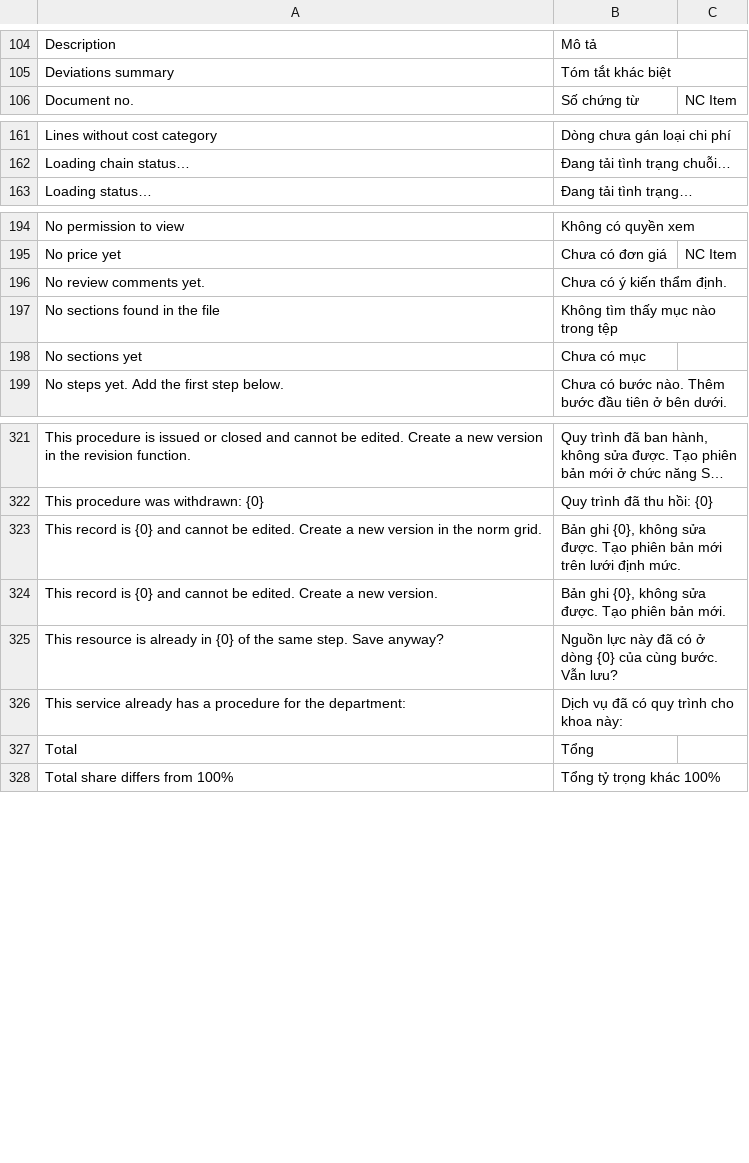
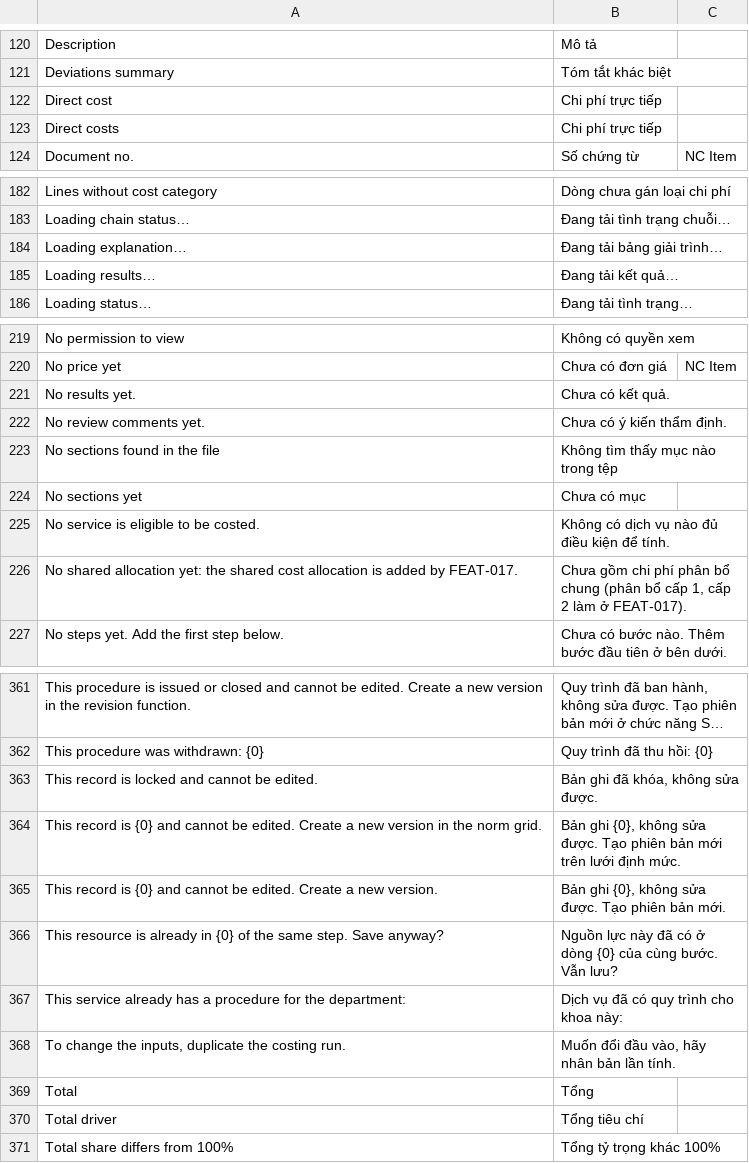
Before and after one commit to tiendj28-dotcom/normcore, a CSV file: normcore/translations/vi.csv, drawn as a sheet; only a part is shown, gaps mark what is left out; long unchanged cells end in …; the diff covers the shown part only; the diff names each change by its address in the sheet, - before the commit and + after, or states it on an @@ line.

```diff
--- a/normcore/translations/vi.csv
+++ b/normcore/translations/vi.csv
+row 122: Direct cost | Chi phí trực tiếp
+row 123: Direct costs | Chi phí trực tiếp
+row 184: Loading explanation… | Đang tải bảng giải trình…
+row 185: Loading results… | Đang tải kết quả…
+row 221: No results yet. | Chưa có kết quả.
+row 225: No service is eligible to be costed. | Không có dịch vụ nào đủ điều kiện để tính.
+row 226: No shared allocation yet: the shared cost allocation is added by FEAT-017. | Chưa gồm chi phí phân bổ chung (phân bổ cấp 1, cấp 2 làm ở FEAT-017).
+row 363: This record is locked and cannot be edited. | Bản ghi đã khóa, không sửa được.
+row 368: To change the inputs, duplicate the costing run. | Muốn đổi đầu vào, hãy nhân bản lần tính.
+row 370: Total driver | Tổng tiêu chí
```
Also changed, not shown: 37 added rows elsewhere in this file, 3 other files.
